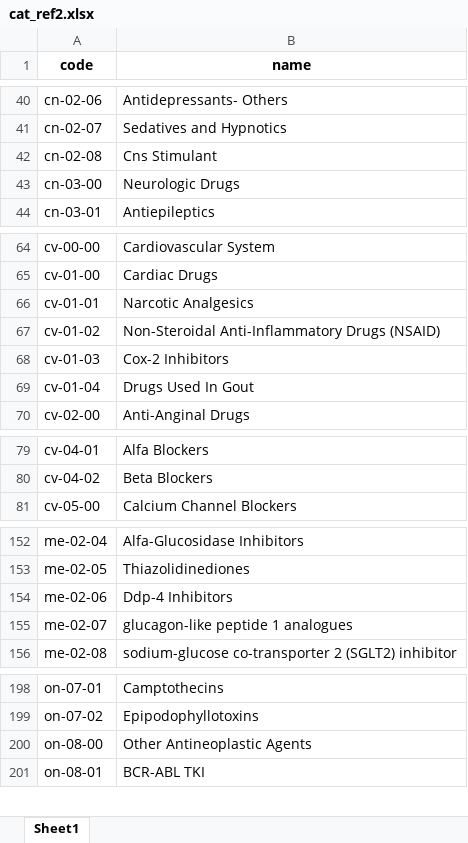
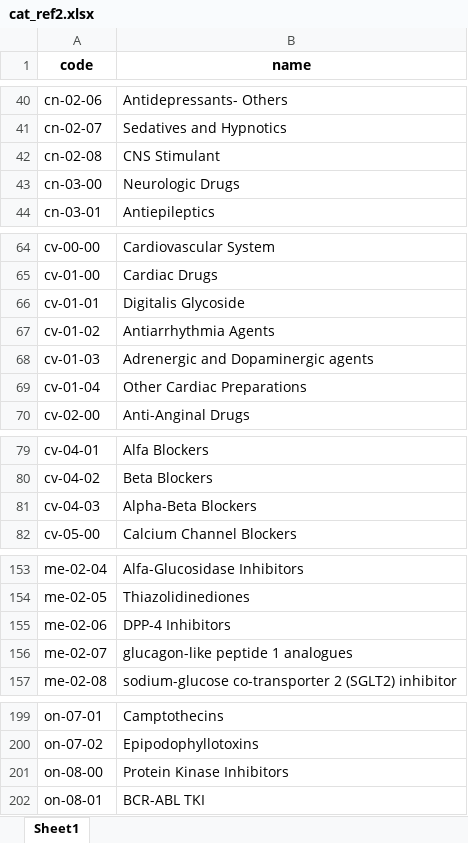
Before and after one commit to shin13/formulary-gitbook, an Excel workbook: cat_ref2.xlsx, sheet Sheet1, drawn as a sheet; only a part is shown, gaps mark what is left out; values as stored, in another font and other column widths than the file's, no borders; addresses are those after the commit; the diff names each change by its address in the sheet, - before the commit and + after, or states it on an @@ line.

Commit message:
Update Category reference

```diff
--- a/cat_ref2.xlsx (sheet Sheet1)
+++ b/cat_ref2.xlsx (sheet Sheet1)
-B42 (name): Cns Stimulant
+B42 (name): CNS Stimulant
-B66 (name): Narcotic Analgesics
+B66 (name): Digitalis Glycoside
-B67 (name): Non-Steroidal Anti-Inflammatory Drugs (NSAID)
+B67 (name): Antiarrhythmia Agents
-B68 (name): Cox-2 Inhibitors
+B68 (name): Adrenergic and Dopaminergic agents
-B69 (name): Drugs Used In Gout
+B69 (name): Other Cardiac Preparations
+row 81: cv-04-03 | Alpha-Beta Blockers
-B155 (name): Ddp-4 Inhibitors
+B155 (name): DPP-4 Inhibitors
-B201 (name): Other Antineoplastic Agents
+B201 (name): Protein Kinase Inhibitors
```
